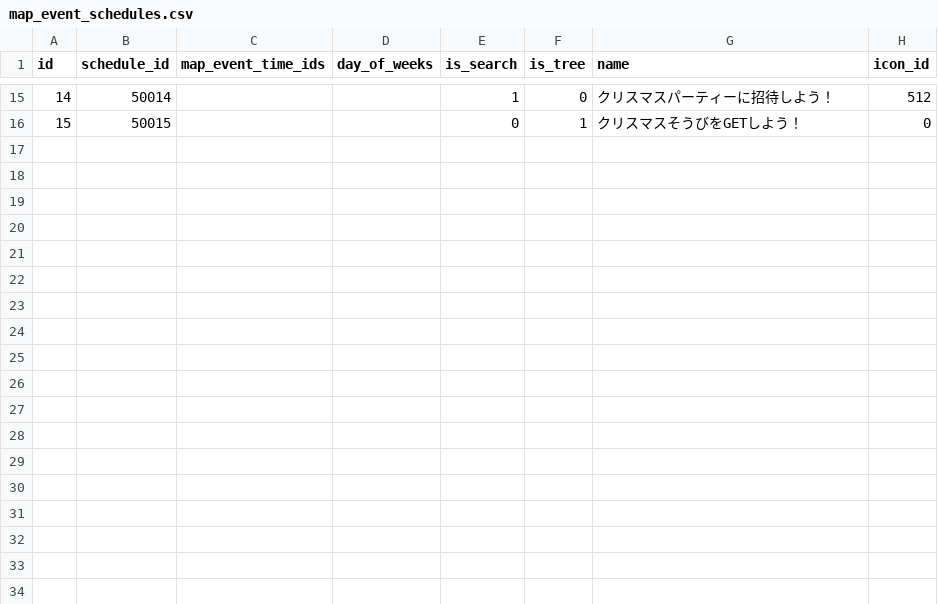
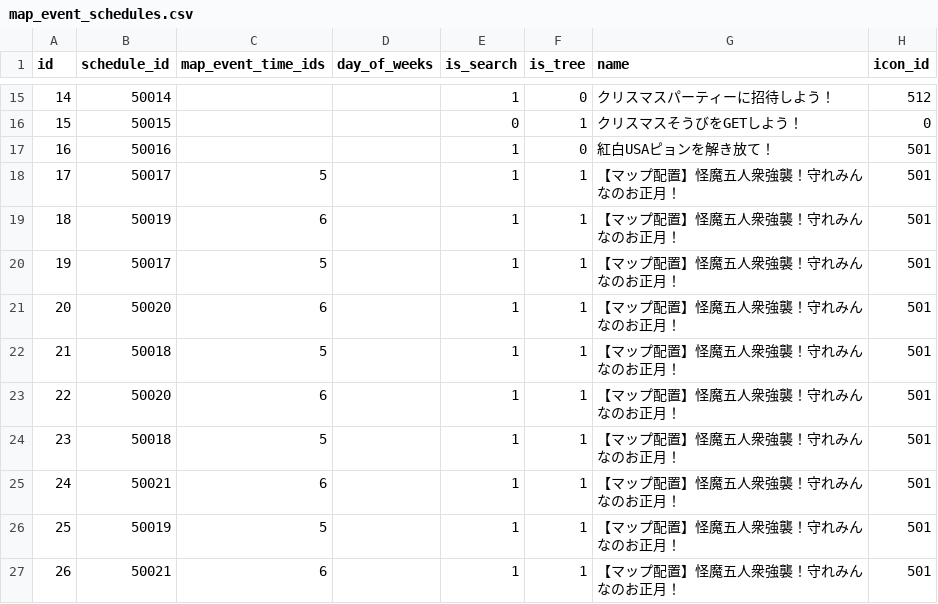
Before and after one commit to ketakeda/MTC-Plan, a CSV file: master/csv/map_event_schedules.csv, drawn as a sheet; only a part is shown, gaps mark what is left out; the diff names each change by its address in the sheet, - before the commit and + after, or states it on an @@ line.

```diff
--- a/master/csv/map_event_schedules.csv
+++ b/master/csv/map_event_schedules.csv
+row 17: 16 | 50016 |  |  | 1 | 0 | 紅白USAピョンを解き放て！ | 501
+row 18: 17 | 50017 | 5 |  | 1 | 1 | 【マップ配置】怪魔五人衆強襲！守れみんなのお正月！ | 501
+row 19: 18 | 50019 | 6 |  | 1 | 1 | 【マップ配置】怪魔五人衆強襲！守れみんなのお正月！ | 501
+row 20: 19 | 50017 | 5 |  | 1 | 1 | 【マップ配置】怪魔五人衆強襲！守れみんなのお正月！ | 501
+row 21: 20 | 50020 | 6 |  | 1 | 1 | 【マップ配置】怪魔五人衆強襲！守れみんなのお正月！ | 501
+row 22: 21 | 50018 | 5 |  | 1 | 1 | 【マップ配置】怪魔五人衆強襲！守れみんなのお正月！ | 501
+row 23: 22 | 50020 | 6 |  | 1 | 1 | 【マップ配置】怪魔五人衆強襲！守れみんなのお正月！ | 501
+row 24: 23 | 50018 | 5 |  | 1 | 1 | 【マップ配置】怪魔五人衆強襲！守れみんなのお正月！ | 501
+row 25: 24 | 50021 | 6 |  | 1 | 1 | 【マップ配置】怪魔五人衆強襲！守れみんなのお正月！ | 501
+row 26: 25 | 50019 | 5 |  | 1 | 1 | 【マップ配置】怪魔五人衆強襲！守れみんなのお正月！ | 501
+row 27: 26 | 50021 | 6 |  | 1 | 1 | 【マップ配置】怪魔五人衆強襲！守れみんなのお正月！ | 501
```
Also changed, not shown: master/csv/advent_boss_monsters.csv, master/csv/event_monster_seals.csv, 27 other files.
